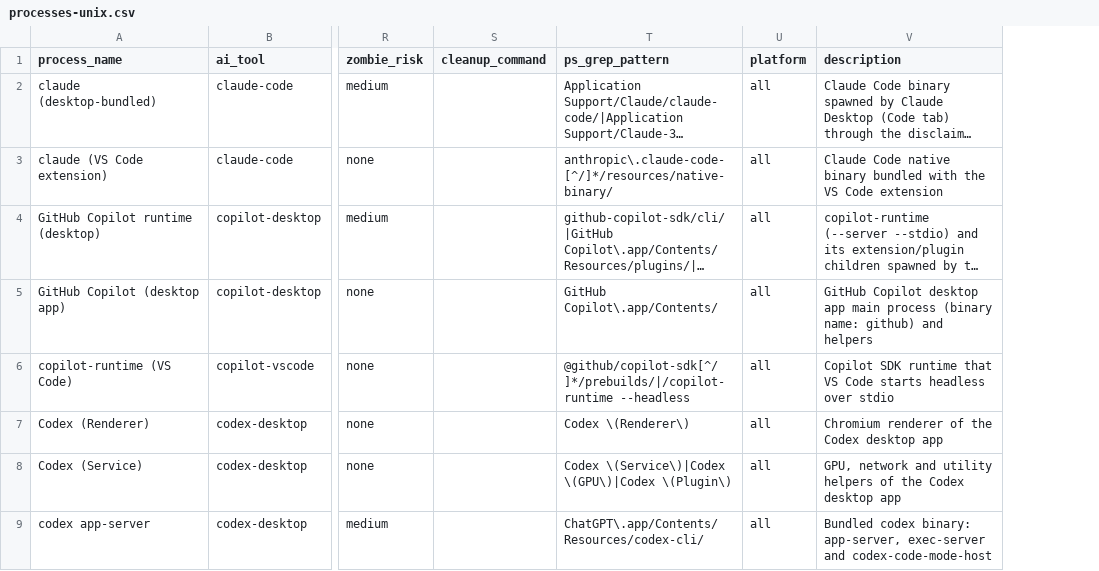
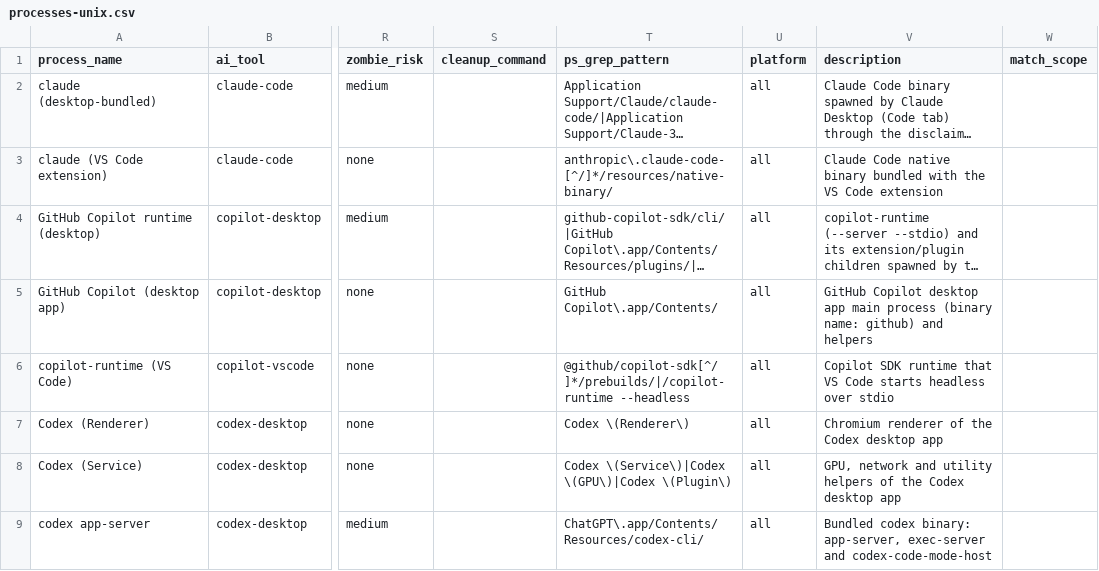
Before and after one commit to zvi-code/aictl, a CSV file: src/aictl/data/processes-unix.csv, drawn as a sheet; only a part is shown, gaps mark what is left out; long unchanged cells end in …; the diff names each change by its address in the sheet, - before the commit and + after, or states it on an @@ line.

Commit message:
Count generic helper processes only under a process of their tool
Rules for programs such as vite, npx, bash -l and mcp-server- matched any
process with that name, so one started by hand was reported as Claude Code
or Claude Desktop, and an MCP server under Cursor went to whichever tool
came first in the file. Those rules now carry match_scope "tree" and count
only for a process whose nearest known ancestor is the same tool. The
orphan rules apply only when no tool is above the process. Both matchers
and the observe snapshot follow the same rule, and a guard test keeps a
generic name from being added without the scope.

```diff
--- a/src/aictl/data/processes-unix.csv
+++ b/src/aictl/data/processes-unix.csv
+column W (match_scope), empty
```
Also changed, not shown: src/aictl/data/processes-windows.csv, 7 other files.
